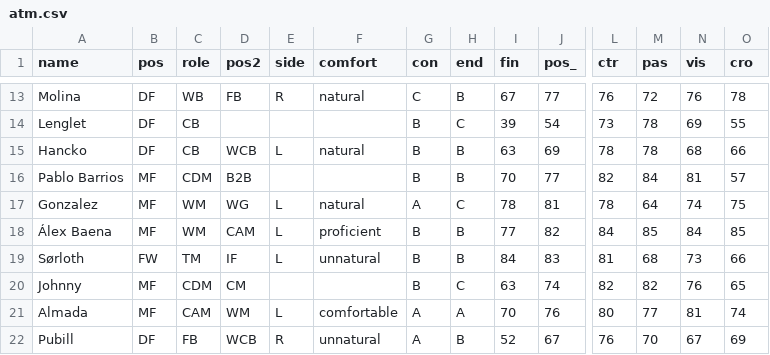
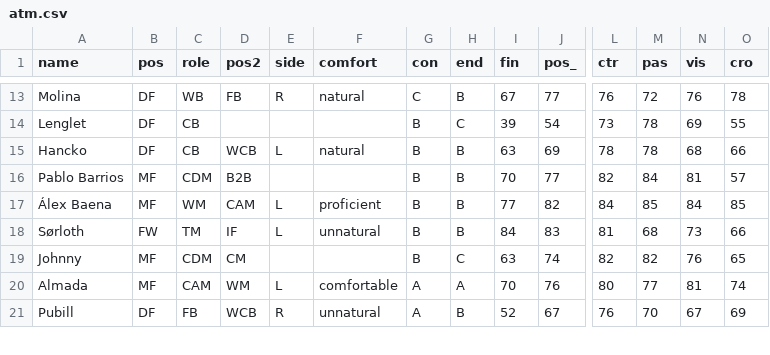
Before and after one commit to bokterd/Fantasy, a CSV file: data/atm.csv, drawn as a sheet; only a part is shown, gaps mark what is left out; rows hold the shown columns only; the diff names each change by its address in the sheet, - before the commit and + after, or states it on an @@ line.

Commit message:
Update atm.csv

```diff
--- a/data/atm.csv
+++ b/data/atm.csv
-row 17: Gonzalez | MF | WM | WG | L | natural | A | C | 78 | 81 | 78 | 64 | 74 | 75
```
